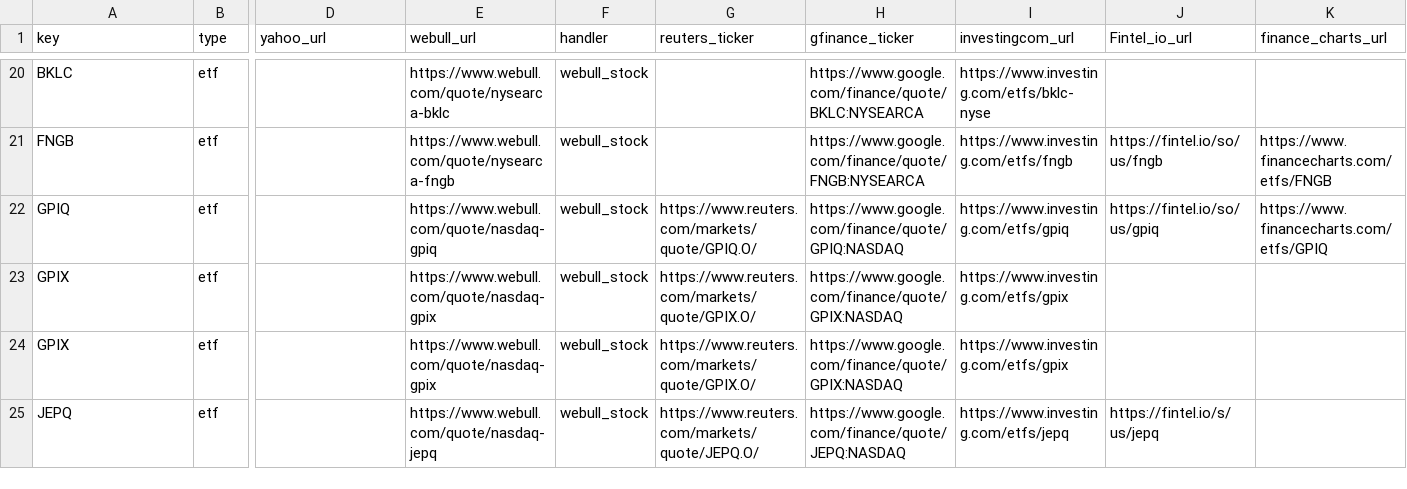
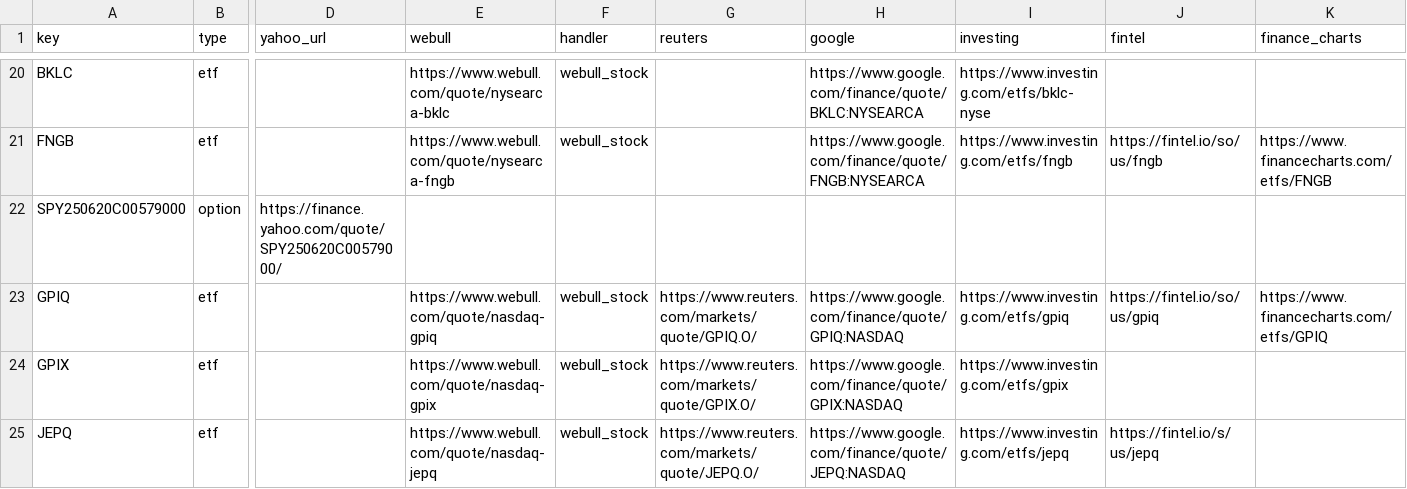
Before and after one commit to mrgeneko/wealth-tracker, a CSV file: scrapeman.csv, drawn as a sheet; only a part is shown, gaps mark what is left out; removed rows and columns are numbered as before the commit, all else as after; rows hold the shown columns only; the diff names each change by its address in the sheet, - before the commit and + after, or states it on an @@ line.

Commit message:
rename functions, files, csv columns

```diff
--- a/scrapeman.csv
+++ b/scrapeman.csv
-E1: webull_url
+E1: webull
-G1: reuters_ticker
+G1: reuters
-H1: gfinance_ticker
+H1: google
-I1: investingcom_url
+I1: investing
-J1: Fintel_io_url
+J1: fintel
-K1: finance_charts_url
+K1: finance_charts
+row 22: SPY250620C00579000 | option | https://finance.yahoo.com/quote/SPY250620C00579000/
-row 23: GPIX | etf |  | https://www.webull.com/quote/nasdaq-gpix | webull_stock | https://www.reuters.com/markets/quote/GPIX.O/ | https://www.google.com/finance/quote/GPIX:NASDAQ | https://www.investing.com/etfs/gpix
```
Also changed, not shown: 5 other files.
